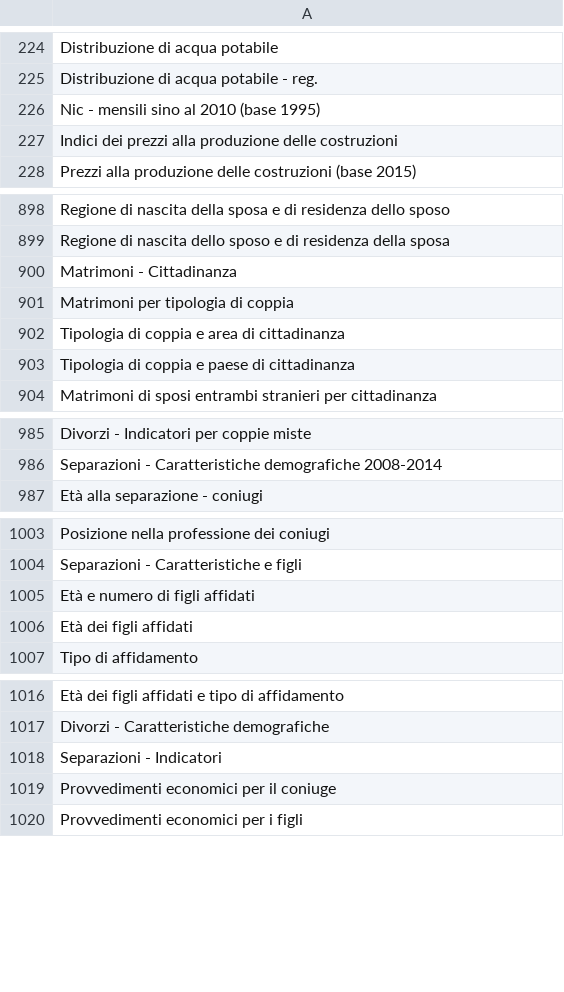
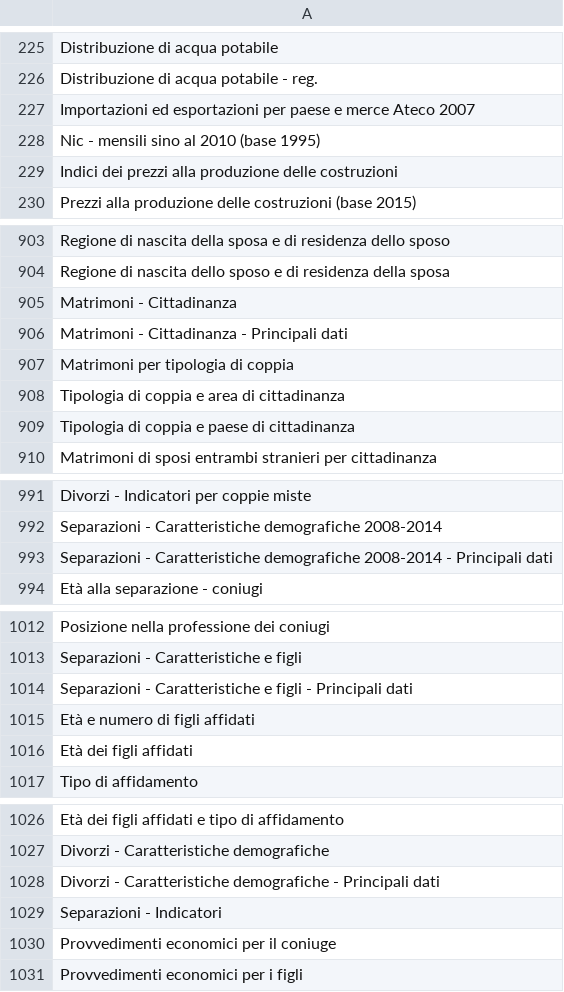
Before and after one commit to ondata/guida-api-istat, a CSV file: data/jiku_istat/istatcats.csv, drawn as a sheet; only a part is shown, gaps mark what is left out; the diff covers the shown part only; the diff names each change by its address in the sheet, - before the commit and + after, or states it on an @@ line.

```diff
--- a/data/jiku_istat/istatcats.csv
+++ b/data/jiku_istat/istatcats.csv
+row 227: Importazioni ed esportazioni per paese e merce Ateco 2007
+row 906: Matrimoni - Cittadinanza - Principali dati
+row 993: Separazioni - Caratteristiche demografiche 2008-2014 - Principali dati
+row 1014: Separazioni - Caratteristiche e figli - Principali dati
+row 1028: Divorzi - Caratteristiche demografiche - Principali dati
```
Also changed, not shown: 11 added rows elsewhere in this file, 3 other files.
